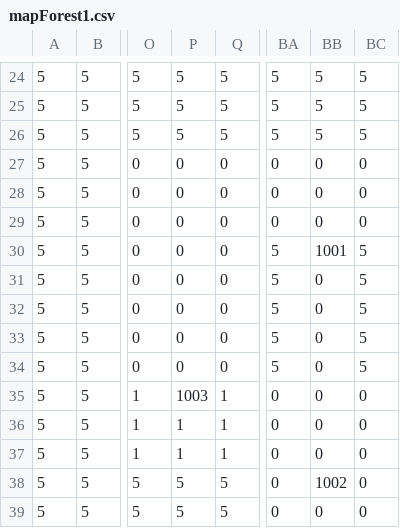
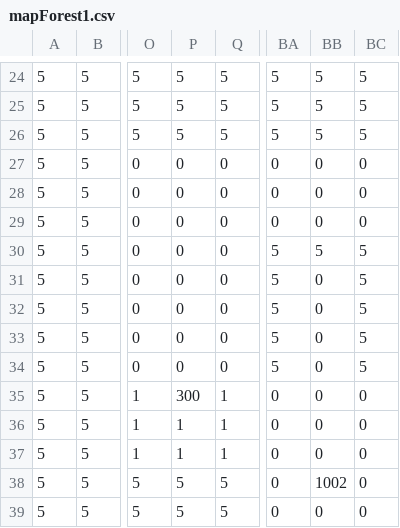
Before and after one commit to mjames44/2530Rougelike, a CSV file: 2530 Final Project - Rougelike/2530 Final Project - Rougelike/maps/mapForest1.csv, drawn as a sheet; only a part is shown, gaps mark what is left out; the diff names each change by its address in the sheet, - before the commit and + after, or states it on an @@ line.

Commit message:
Forest 1 triggers

```diff
--- a/2530 Final Project - Rougelike/2530 Final Project - Rougelike/maps/mapForest1.csv
+++ b/2530 Final Project - Rougelike/2530 Final Project - Rougelike/maps/mapForest1.csv
-BB30: 1001
+BB30: 5
-P35: 1003
+P35: 300
```
Also changed, not shown: 4 other files.
